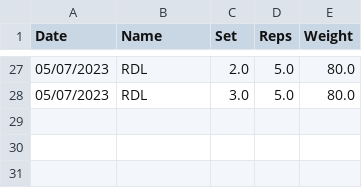
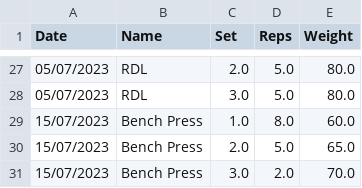
Before and after one commit to chowvb/fitness_tracker, a CSV file: data/exercise_tracker_glob.csv, drawn as a sheet; only a part is shown, gaps mark what is left out; the diff names each change by its address in the sheet, - before the commit and + after, or states it on an @@ line.

```diff
--- a/data/exercise_tracker_glob.csv
+++ b/data/exercise_tracker_glob.csv
+row 29: 15/07/2023 | Bench Press | 1.0 | 8.0 | 60.0
+row 30: 15/07/2023 | Bench Press | 2.0 | 5.0 | 65.0
+row 31: 15/07/2023 | Bench Press | 3.0 | 2.0 | 70.0
```
Also changed, not shown: 5 other files.
